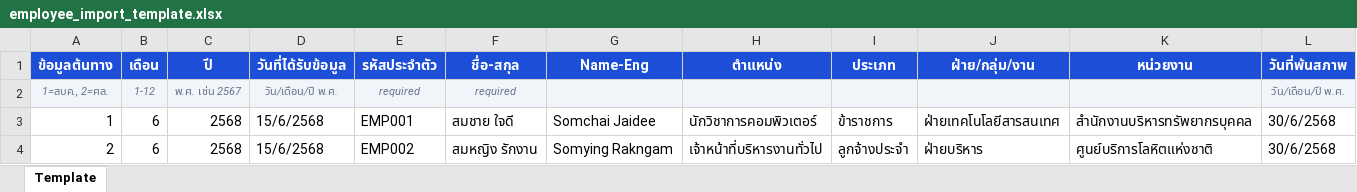
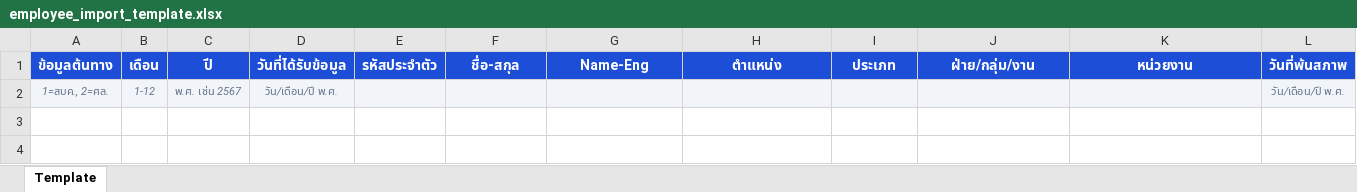
Before and after one commit to exilevampire/hr-system-vite, an Excel workbook: public/employee_import_template.xlsx, sheet Template, drawn as a sheet; values as stored, in another font and other column widths than the file's, no borders; the diff names each change by its address in the sheet, - before the commit and + after, or states it on an @@ line.

```diff
--- a/public/employee_import_template.xlsx (sheet Template)
+++ b/public/employee_import_template.xlsx (sheet Template)
-E2 (รหัสประจำตัว): required
+E2 (รหัสประจำตัว): (empty)
-F2 (ชื่อ-สกุล): required
+F2 (ชื่อ-สกุล): (empty)
-row 3: 1 | 6 | 2568 | 15/6/2568 | EMP001 | สมชาย ใจดี | Somchai Jaidee | นักวิชาการคอมพิวเตอร์ | ข้าราชการ | ฝ่ายเทคโนโลยีสารสนเทศ | สำนักงานบริหารทรัพยากรบุคคล | 30/6/2568
-row 4: 2 | 6 | 2568 | 15/6/2568 | EMP002 | สมหญิง รักงาน | Somying Rakngam | เจ้าหน้าที่บริหารงานทั่วไป | ลูกจ้างประจำ | ฝ่ายบริหาร | ศูนย์บริการโลหิตแห่งชาติ | 30/6/2568
```
Also changed, not shown: 1 other file.
